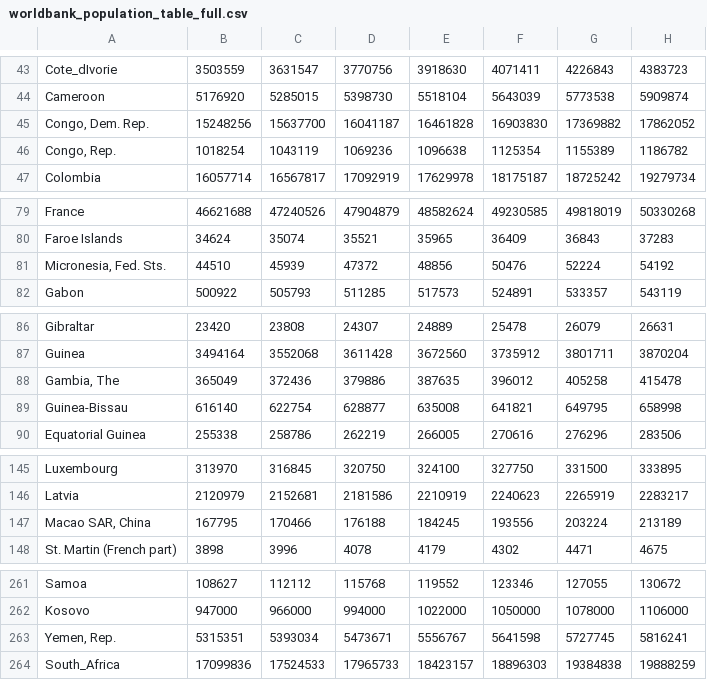
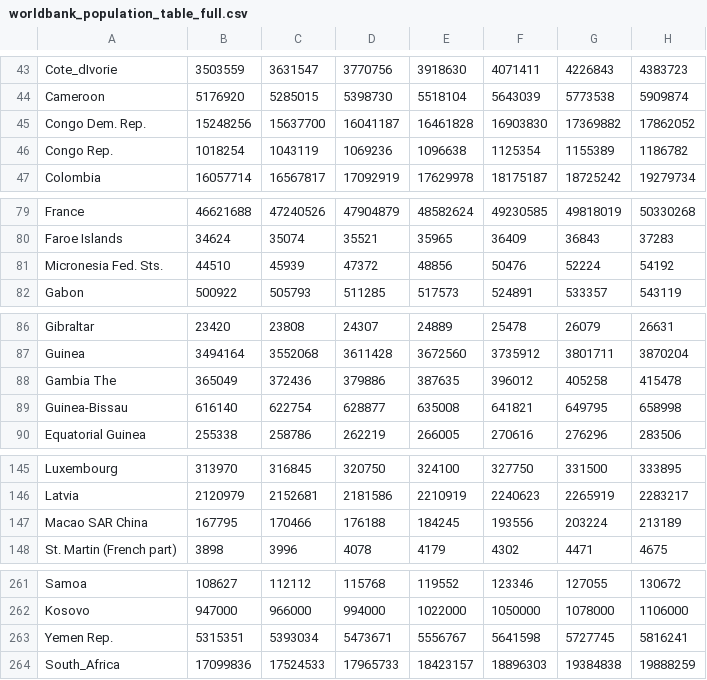
Before and after one commit to mike8790/olympic_proj, a CSV file: csv/worldbank_population_table_full.csv, drawn as a sheet; only a part is shown, gaps mark what is left out; the diff names each change by its address in the sheet, - before the commit and + after, or states it on an @@ line.

Commit message:
adjusted some csv files and added new files from worldbank for GDP - based on US currency, current, per capita and not

```diff
--- a/csv/worldbank_population_table_full.csv
+++ b/csv/worldbank_population_table_full.csv
-A45: Congo, Dem. Rep.
+A45: Congo Dem. Rep.
-A46: Congo, Rep.
+A46: Congo Rep.
-A81: Micronesia, Fed. Sts.
+A81: Micronesia Fed. Sts.
-A88: Gambia, The
+A88: Gambia The
-A147: Macao SAR, China
+A147: Macao SAR China
-A263: Yemen, Rep.
+A263: Yemen Rep.
```
Also changed, not shown: 4 other files.
